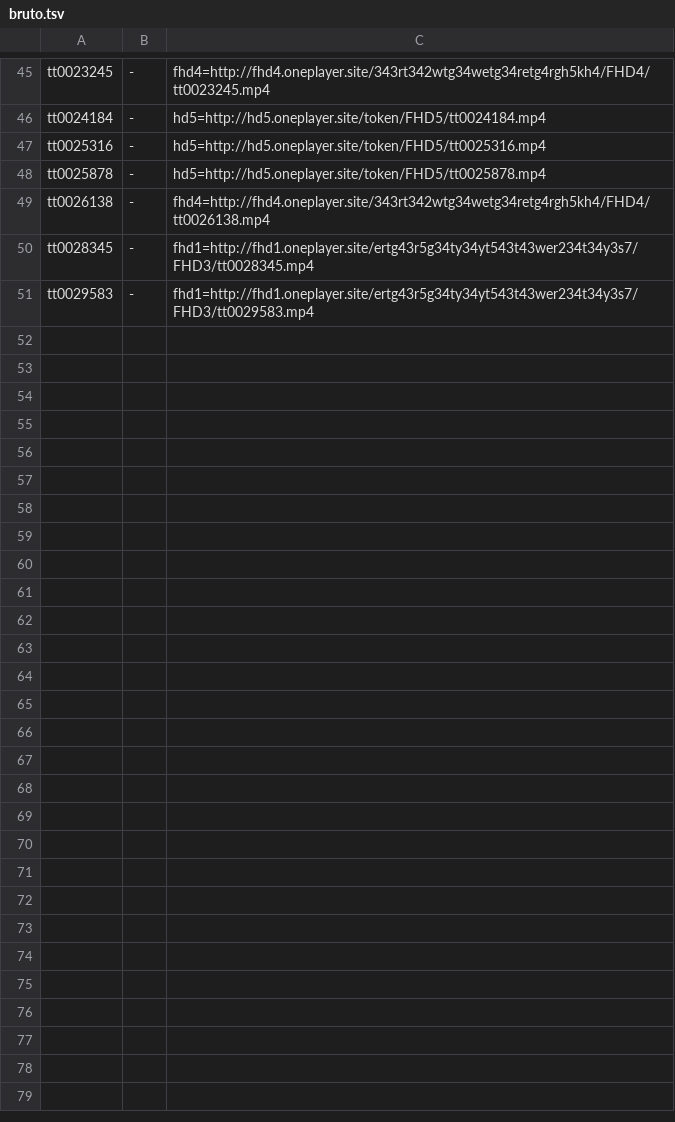
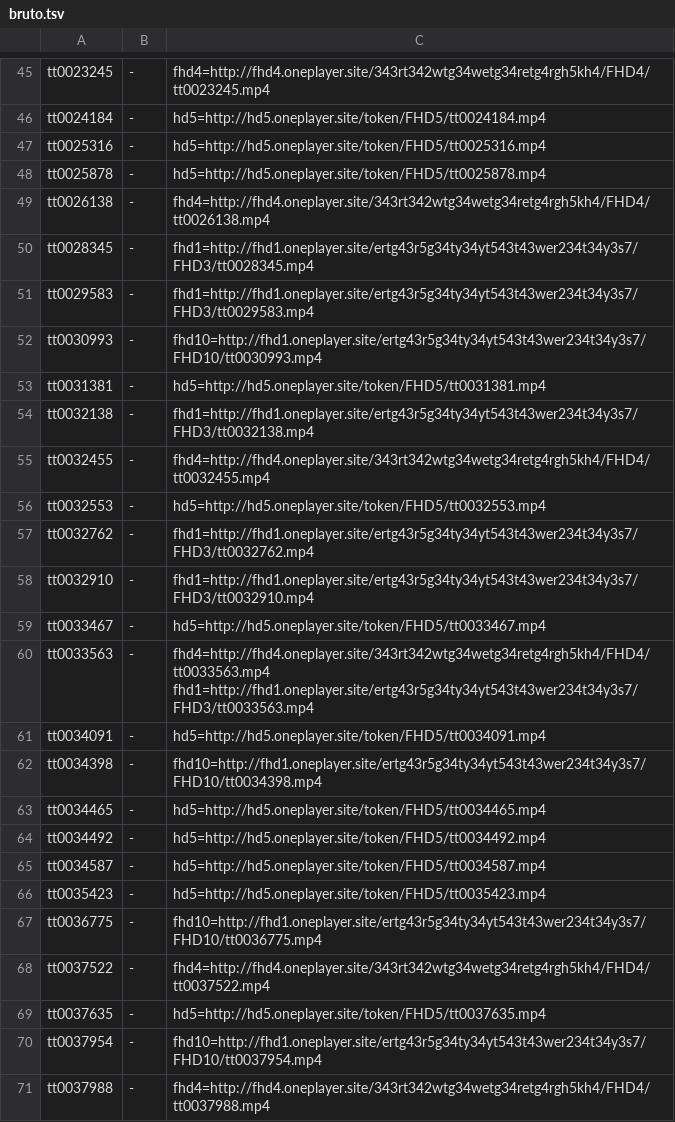
Before and after one commit to Claudineybr/rede, a TSV file: bruto.tsv, drawn as a sheet; only a part is shown, gaps mark what is left out; the diff covers the shown part only.

```diff
--- a/bruto.tsv
+++ b/bruto.tsv
@@ -51 +51,21 @@ tt0028345	-	fhd1=http://fhd1.oneplayer.site/ertg43r5g34ty34yt543t43wer234t34y3s7
 tt0029583	-	fhd1=http://fhd1.oneplayer.site/ertg43r5g34ty34yt543t43wer234t34y3s7/FHD3/tt0029583.mp4
+tt0030993	-	fhd10=http://fhd1.oneplayer.site/ertg43r5g34ty34yt543t43wer234t34y3s7/FHD10/tt0030993.mp4
+tt0031381	-	hd5=http://hd5.oneplayer.site/token/FHD5/tt0031381.mp4
+tt0032138	-	fhd1=http://fhd1.oneplayer.site/ertg43r5g34ty34yt543t43wer234t34y3s7/FHD3/tt0032138.mp4
+tt0032455	-	fhd4=http://fhd4.oneplayer.site/343rt342wtg34wetg34retg4rgh5kh4/FHD4/tt0032455.mp4
+tt0032553	-	hd5=http://hd5.oneplayer.site/token/FHD5/tt0032553.mp4
+tt0032762	-	fhd1=http://fhd1.oneplayer.site/ertg43r5g34ty34yt543t43wer234t34y3s7/FHD3/tt0032762.mp4
+tt0032910	-	fhd1=http://fhd1.oneplayer.site/ertg43r5g34ty34yt543t43wer234t34y3s7/FHD3/tt0032910.mp4
+tt0033467	-	hd5=http://hd5.oneplayer.site/token/FHD5/tt0033467.mp4
+tt0033563	-	fhd4=http://fhd4.oneplayer.site/343rt342wtg34wetg34retg4rgh5kh4/FHD4/tt0033563.mp4 fhd1=http://fhd1.oneplayer.site/ertg43r5g34ty34yt543t43wer234t34y3s7/FHD3/tt0033563.mp4
+tt0034091	-	hd5=http://hd5.oneplayer.site/token/FHD5/tt0034091.mp4
+tt0034398	-	fhd10=http://fhd1.oneplayer.site/ertg43r5g34ty34yt543t43wer234t34y3s7/FHD10/tt0034398.mp4
+tt0034465	-	hd5=http://hd5.oneplayer.site/token/FHD5/tt0034465.mp4
+tt0034492	-	hd5=http://hd5.oneplayer.site/token/FHD5/tt0034492.mp4
+tt0034587	-	hd5=http://hd5.oneplayer.site/token/FHD5/tt0034587.mp4
+tt0035423	-	hd5=http://hd5.oneplayer.site/token/FHD5/tt0035423.mp4
+tt0036775	-	fhd10=http://fhd1.oneplayer.site/ertg43r5g34ty34yt543t43wer234t34y3s7/FHD10/tt0036775.mp4
+tt0037522	-	fhd4=http://fhd4.oneplayer.site/343rt342wtg34wetg34retg4rgh5kh4/FHD4/tt0037522.mp4
+tt0037635	-	hd5=http://hd5.oneplayer.site/token/FHD5/tt0037635.mp4
+tt0037954	-	fhd10=http://fhd1.oneplayer.site/ertg43r5g34ty34yt543t43wer234t34y3s7/FHD10/tt0037954.mp4
+tt0037988	-	fhd4=http://fhd4.oneplayer.site/343rt342wtg34wetg34retg4rgh5kh4/FHD4/tt0037988.mp4
```
Also changed, not shown: 17 added rows elsewhere in this file, 1 other file.
